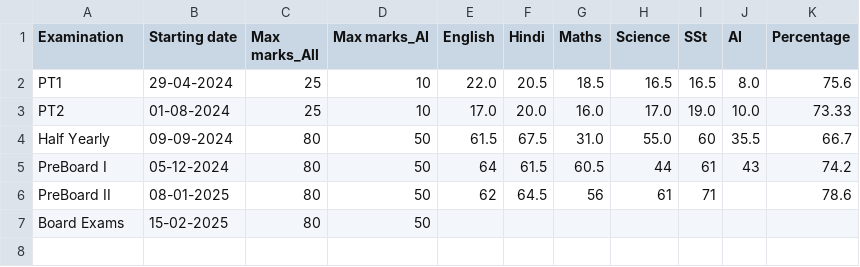
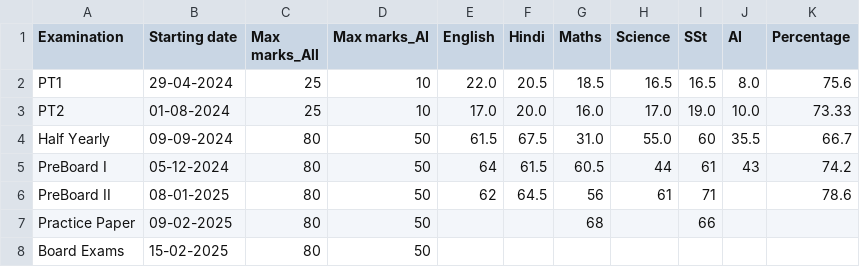
Before and after one commit to Abhyast-Dev/AbeerX, a CSV file: Examdatesandmarks.csv, drawn as a sheet.

Commit message:
Update Examdatesandmarks.csv

```diff
--- a/Examdatesandmarks.csv
+++ b/Examdatesandmarks.csv
@@ -6,2 +6,3 @@ PreBoard I,05-12-2024,80,50,64,61.5,60.5,44,61,43,74.2
 PreBoard II,08-01-2025,80,50,62,64.5,56,61,71,,78.6
+Practice Paper,09-02-2025,80,50,,,68,,66,,
 Board Exams,15-02-2025,80,50,,,,,,,
```
